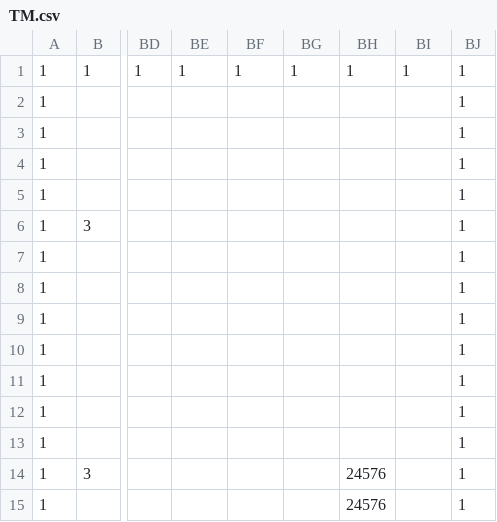
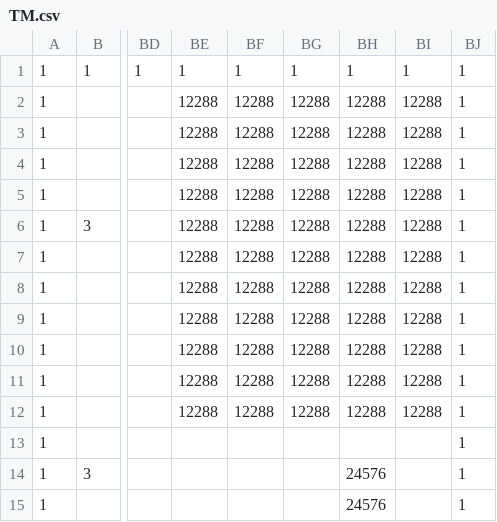
Before and after one commit to AngryPants/SP3_TeamP, a CSV file: SP3 Framework/Base/Levels/Level7/TM.csv, drawn as a sheet; only a part is shown, gaps mark what is left out; the diff names each change by its address in the sheet, - before the commit and + after, or states it on an @@ line.

Commit message:
Edited Level 7 and changed a tga

```diff
--- a/SP3 Framework/Base/Levels/Level7/TM.csv
+++ b/SP3 Framework/Base/Levels/Level7/TM.csv
-BE2:BE12: (empty)
+BE2:BE12: 12288
-BF2:BF12: (empty)
+BF2:BF12: 12288
-BG2:BG12: (empty)
+BG2:BG12: 12288
-BH2:BH12: (empty)
+BH2:BH12: 12288
-BI2:BI12: (empty)
+BI2:BI12: 12288
```
Also changed, not shown: 1 other file.
